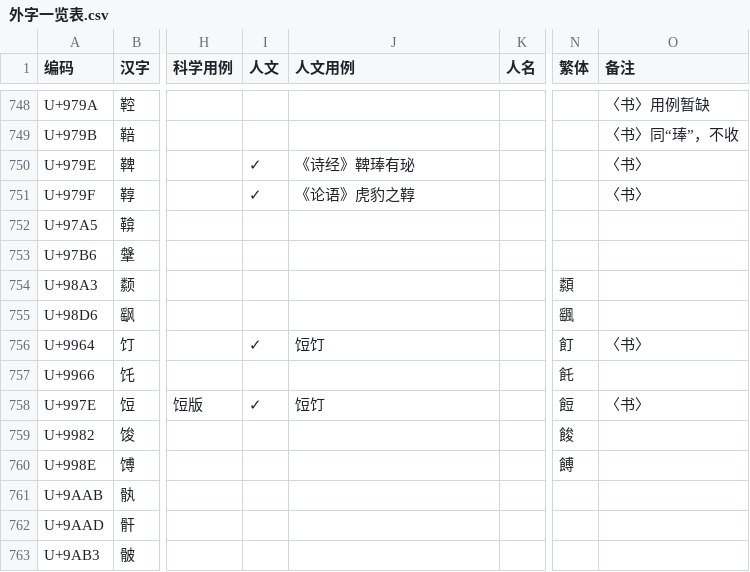
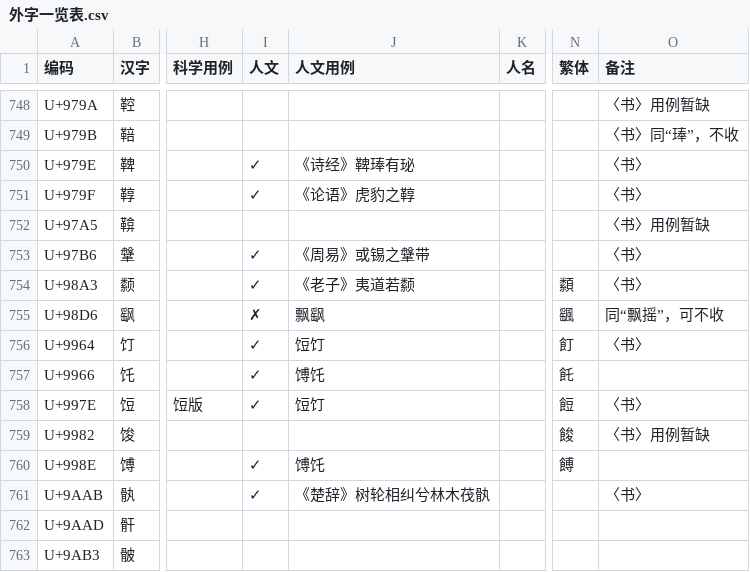
Before and after one commit to Buernia/Waizi, a CSV file: 外字一览表.csv, drawn as a sheet; only a part is shown, gaps mark what is left out; the diff names each change by its address in the sheet, - before the commit and + after, or states it on an @@ line.

Commit message:
Update 外字一览表.csv

```diff
--- a/外字一览表.csv
+++ b/外字一览表.csv
-O752 (备注): (empty)
+O752 (备注): 〈书〉用例暂缺
-I753:I754 (人文): (empty)
+I753:I754 (人文): ✓
-J753 (人文用例): (empty)
+J753 (人文用例): 《周易》或锡之鞶带
-O753:O754 (备注): (empty)
+O753:O754 (备注): 〈书〉
-J754 (人文用例): (empty)
+J754 (人文用例): 《老子》夷道若颣
-I755 (人文): (empty)
+I755 (人文): ✗
-J755 (人文用例): (empty)
+J755 (人文用例): 飘飖
-O755 (备注): (empty)
+O755 (备注): 同“飘摇”，可不收
-I757 (人文): (empty)
+I757 (人文): ✓
-J757 (人文用例): (empty)
+J757 (人文用例): 馎饦
-O759 (备注): (empty)
+O759 (备注): 〈书〉用例暂缺
-I760:I761 (人文): (empty)
+I760:I761 (人文): ✓
-J760 (人文用例): (empty)
+J760 (人文用例): 馎饦
-J761 (人文用例): (empty)
+J761 (人文用例): 《楚辞》树轮相纠兮林木茷骫
-O761 (备注): (empty)
+O761 (备注): 〈书〉
```
